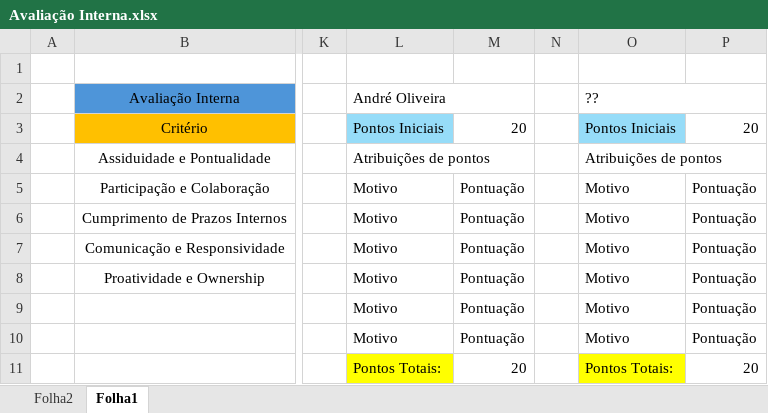
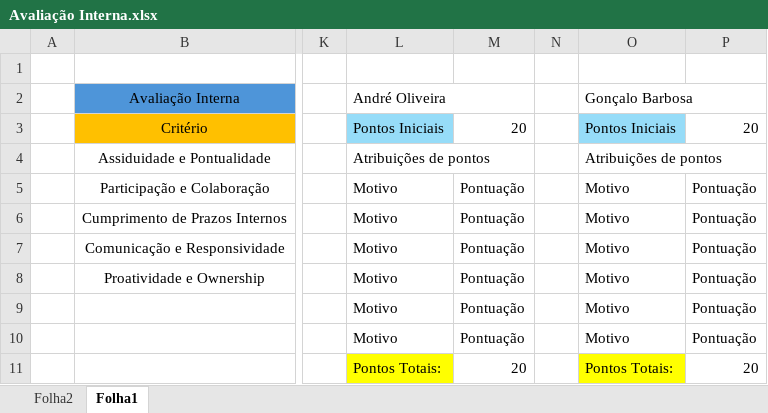
Before and after one commit to Guilherme-Barreiro/LDS, an Excel workbook: Avaliação Interna.xlsx, sheet Folha1, drawn as a sheet; only a part is shown, gaps mark what is left out; values as stored, in another font and other column widths than the file's, no borders; the diff names each change by its address in the sheet, - before the commit and + after, or states it on an @@ line.

```diff
--- a/Avaliação Interna.xlsx (sheet Folha1)
+++ b/Avaliação Interna.xlsx (sheet Folha1)
-O2: ??
+O2: Gonçalo Barbosa
```
Also changed, not shown: Cronograma.xlsx, 22 other files.
